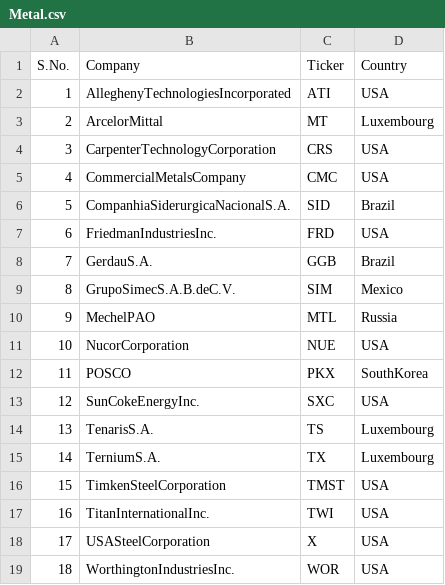
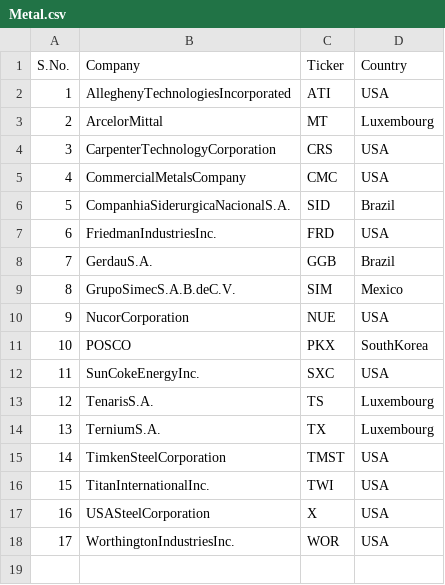
Before and after one commit to jum223/FrontToBack, a CSV file: Data/Metal.csv, drawn as a sheet; removed rows and columns are numbered as before the commit, all else as after; the diff names each change by its address in the sheet, - before the commit and + after, or states it on an @@ line.

```diff
--- a/Data/Metal.csv
+++ b/Data/Metal.csv
-row 10: 9 | MechelPAO | MTL | Russia
@@ column A (S.No.) renumbered from row 10 down @@
```
Also changed, not shown: 1 other file.
